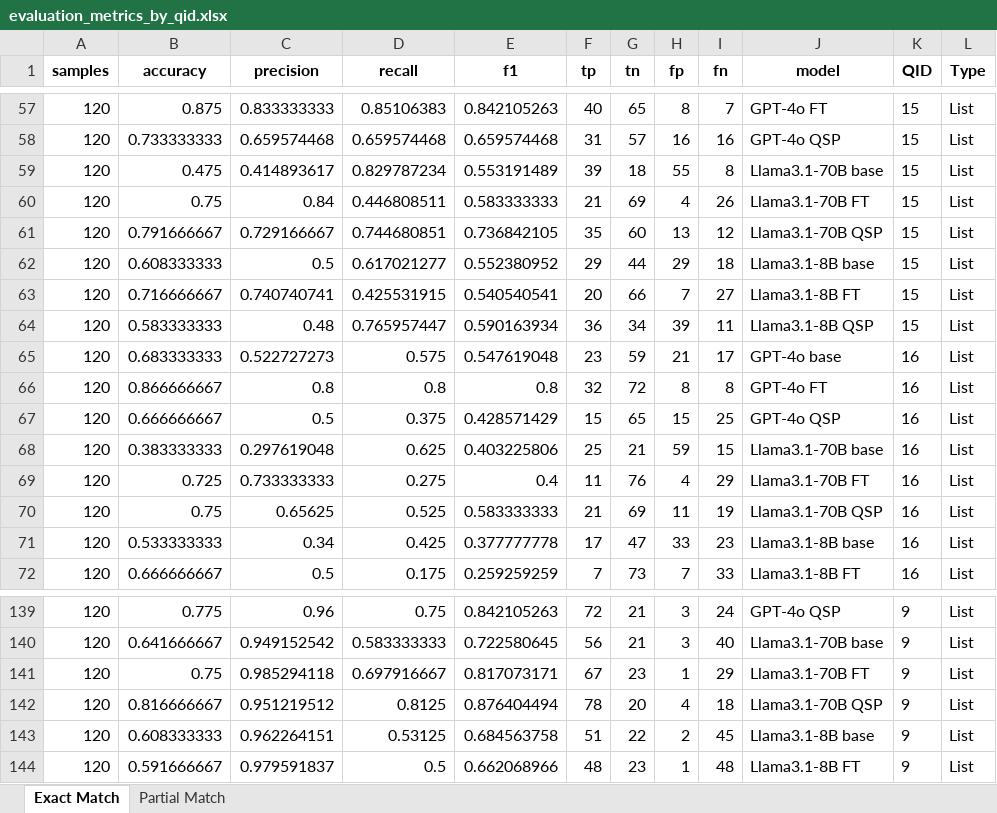
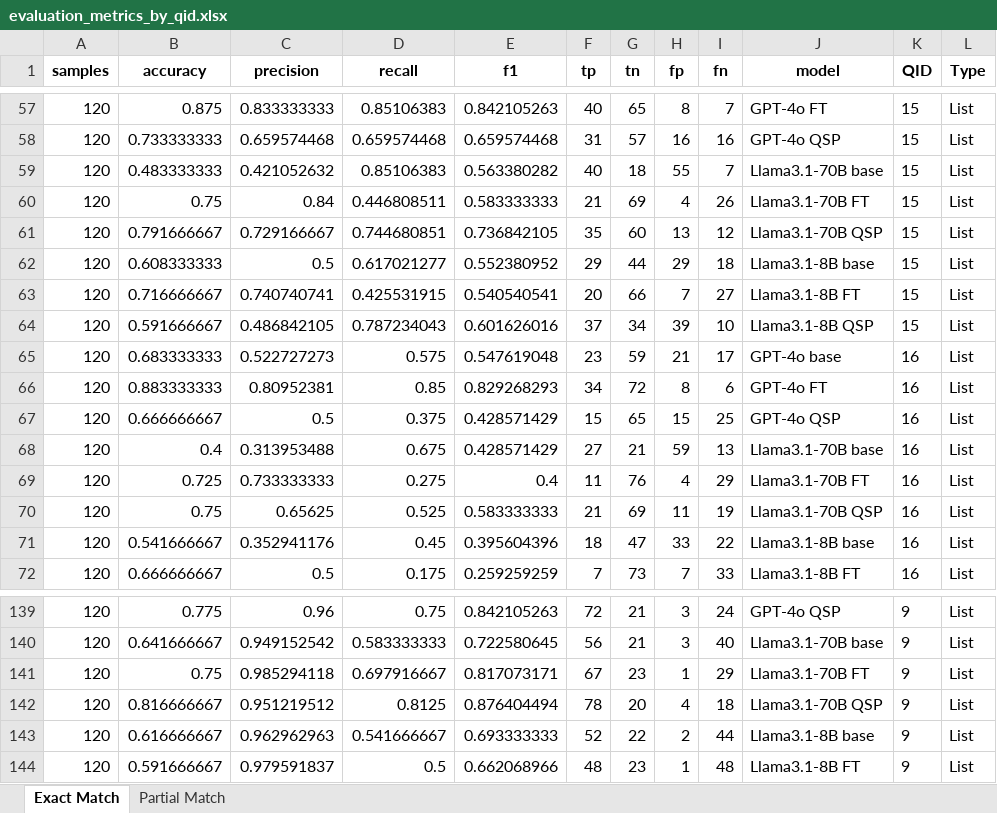
Before and after one commit to hivdb/chat_HIVDB_paper, an Excel workbook: eval/results/evaluation_metrics_by_qid.xlsx, sheet Exact Match, drawn as a sheet; only a part is shown, gaps mark what is left out; values as stored, in another font and other column widths than the file's, no borders; the diff covers the shown part only; the diff names each change by its address in the sheet, - before the commit and + after, or states it on an @@ line.

Commit message:
updated eval code

```diff
--- a/eval/results/evaluation_metrics_by_qid.xlsx (sheet Exact Match)
+++ b/eval/results/evaluation_metrics_by_qid.xlsx (sheet Exact Match)
-B59 (accuracy): 0.475
+B59 (accuracy): 0.483333333
-C59 (precision): 0.414893617
+C59 (precision): 0.421052632
-D59 (recall): 0.829787234
+D59 (recall): 0.85106383
-E59 (f1): 0.553191489
+E59 (f1): 0.563380282
-F59 (tp): 39
+F59 (tp): 40
-I59 (fn): 8
+I59 (fn): 7
-B64 (accuracy): 0.583333333
+B64 (accuracy): 0.591666667
-C64 (precision): 0.48
+C64 (precision): 0.486842105
-D64 (recall): 0.765957447
+D64 (recall): 0.787234043
-E64 (f1): 0.590163934
+E64 (f1): 0.601626016
-F64 (tp): 36
+F64 (tp): 37
-I64 (fn): 11
+I64 (fn): 10
-B66 (accuracy): 0.866666667
+B66 (accuracy): 0.883333333
-C66 (precision): 0.8
+C66 (precision): 0.80952381
-D66 (recall): 0.8
+D66 (recall): 0.85
-E66 (f1): 0.8
+E66 (f1): 0.829268293
-F66 (tp): 32
+F66 (tp): 34
-I66 (fn): 8
+I66 (fn): 6
-B68 (accuracy): 0.383333333
+B68 (accuracy): 0.4
-C68 (precision): 0.297619048
+C68 (precision): 0.313953488
-D68 (recall): 0.625
+D68 (recall): 0.675
-E68 (f1): 0.403225806
+E68 (f1): 0.428571429
-F68 (tp): 25
+F68 (tp): 27
-I68 (fn): 15
+I68 (fn): 13
-B71 (accuracy): 0.533333333
+B71 (accuracy): 0.541666667
-C71 (precision): 0.34
+C71 (precision): 0.352941176
-D71 (recall): 0.425
+D71 (recall): 0.45
-E71 (f1): 0.377777778
+E71 (f1): 0.395604396
-F71 (tp): 17
+F71 (tp): 18
-I71 (fn): 23
+I71 (fn): 22
-B143 (accuracy): 0.608333333
+B143 (accuracy): 0.616666667
-C143 (precision): 0.962264151
+C143 (precision): 0.962962963
-D143 (recall): 0.53125
+D143 (recall): 0.541666667
-E143 (f1): 0.684563758
+E143 (f1): 0.693333333
-F143 (tp): 51
+F143 (tp): 52
-I143 (fn): 45
+I143 (fn): 44
```
Also changed, not shown: 35 edited cells elsewhere in this sheet, sheet Partial Match, eval/error_analysis/results/analysis_by_qid.xlsx, eval/learning-curve/results/learning_curve_ft200_incorrect.xlsx, 26 other files.
